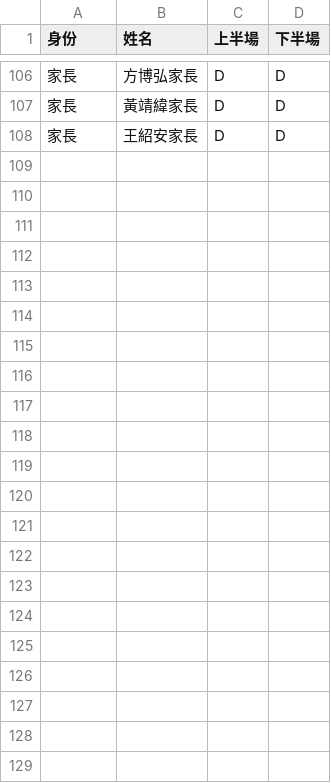
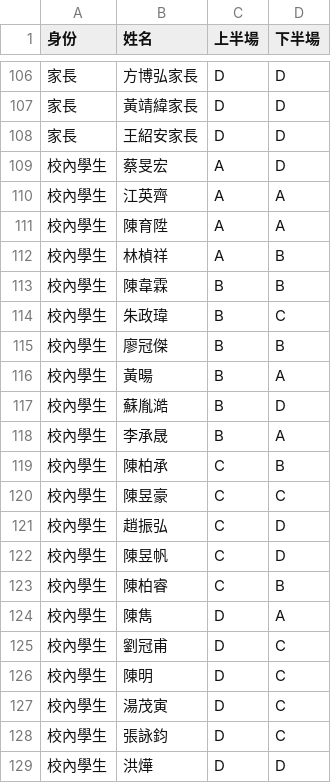
Before and after one commit to ckhsc16/ckhsc16.github.io, a CSV file: res/list.csv, drawn as a sheet; only a part is shown, gaps mark what is left out; the diff names each change by its address in the sheet, - before the commit and + after, or states it on an @@ line.

Commit message:
update list

```diff
--- a/res/list.csv
+++ b/res/list.csv
+row 109: 校內學生 | 蔡旻宏 | A | D
+row 110: 校內學生 | 江英齊 | A | A
+row 111: 校內學生 | 陳育陞 | A | A
+row 112: 校內學生 | 林楨祥 | A | B
+row 113: 校內學生 | 陳韋霖 | B | B
+row 114: 校內學生 | 朱政瑋 | B | C
+row 115: 校內學生 | 廖冠傑 | B | B
+row 116: 校內學生 | 黃暘 | B | A
+row 117: 校內學生 | 蘇胤澔 | B | D
+row 118: 校內學生 | 李承晟 | B | A
+row 119: 校內學生 | 陳柏承 | C | B
+row 120: 校內學生 | 陳昱豪 | C | C
+row 121: 校內學生 | 趙振弘 | C | D
+row 122: 校內學生 | 陳昱帆 | C | D
+row 123: 校內學生 | 陳柏睿 | C | B
+row 124: 校內學生 | 陳雋 | D | A
+row 125: 校內學生 | 劉冠甫 | D | C
+row 126: 校內學生 | 陳明 | D | C
+row 127: 校內學生 | 湯茂寅 | D | C
+row 128: 校內學生 | 張詠鈞 | D | C
+row 129: 校內學生 | 洪燁 | D | D
```
Also changed, not shown: 1 other file.
